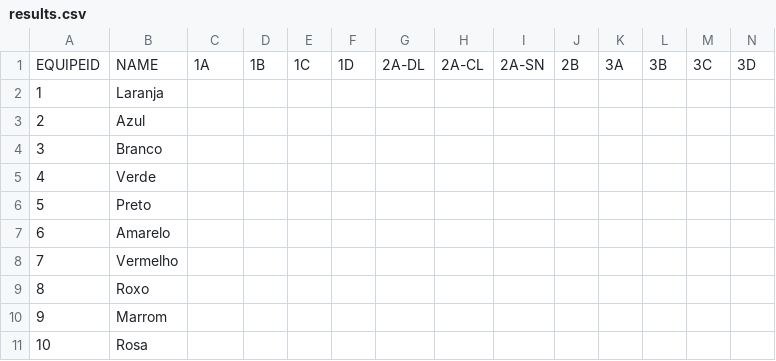
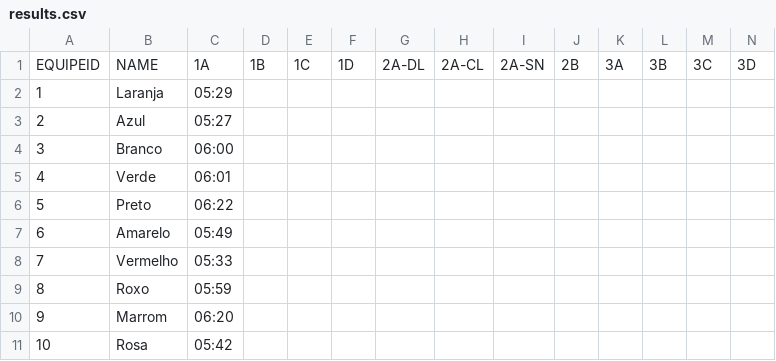
Before and after one commit to diegorasec/Leaderboard, a CSV file: src/main/resources/results.csv, drawn as a sheet.

```diff
--- a/src/main/resources/results.csv
+++ b/src/main/resources/results.csv
@@ -1,11 +1,11 @@
 EQUIPEID,NAME,1A,1B,1C,1D,2A-DL,2A-CL,2A-SN,2B,3A,3B,3C,3D
-1,Laranja,,,,,,,,,,,,
-2,Azul,,,,,,,,,,,,
-3,Branco,,,,,,,,,,,,
-4,Verde,,,,,,,,,,,,
-5,Preto,,,,,,,,,,,,
-6,Amarelo,,,,,,,,,,,,
-7,Vermelho,,,,,,,,,,,,
-8,Roxo,,,,,,,,,,,,
-9,Marrom,,,,,,,,,,,,
-10,Rosa,,,,,,,,,,,,
+1,Laranja,05:29,,,,,,,,,,,
+2,Azul,05:27,,,,,,,,,,,
+3,Branco,06:00,,,,,,,,,,,
+4,Verde,06:01,,,,,,,,,,,
+5,Preto,06:22,,,,,,,,,,,
+6,Amarelo,05:49,,,,,,,,,,,
+7,Vermelho,05:33,,,,,,,,,,,
+8,Roxo,05:59,,,,,,,,,,,
+9,Marrom,06:20,,,,,,,,,,,
+10,Rosa,05:42,,,,,,,,,,,
```
Also changed, not shown: 2 other files.
